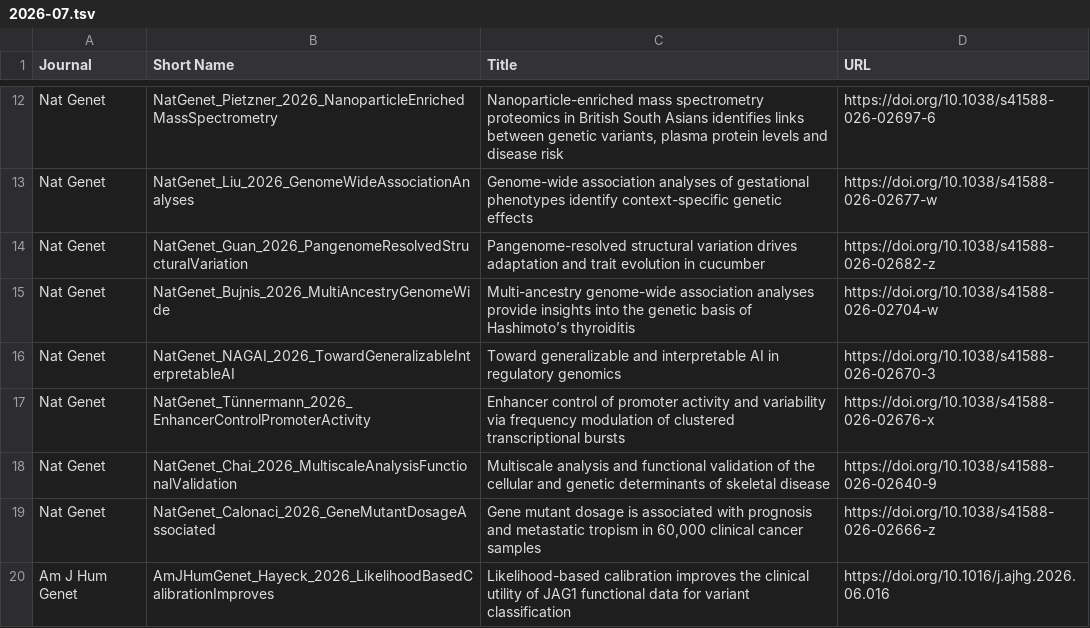
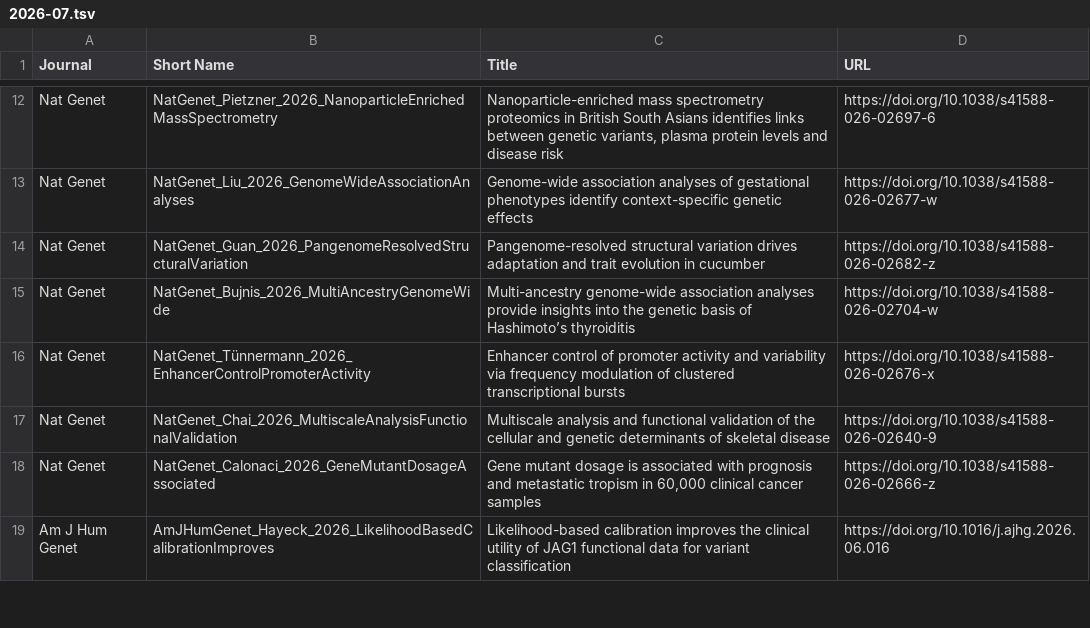
Before and after one commit to statgenpapers/statgenpapers.github.io, a TSV file: site/data/2026-07.tsv, drawn as a sheet; only a part is shown, gaps mark what is left out; the diff names each change by its address in the sheet, - before the commit and + after, or states it on an @@ line.

```diff
--- a/site/data/2026-07.tsv
+++ b/site/data/2026-07.tsv
-row 16: Nat Genet | NatGenet_NAGAI_2026_TowardGeneralizableInterpretableAI | Toward generalizable and interpretable AI in regulatory genomics | https://doi.org/10.1038/s41588-026-02670-3
```
Also changed, not shown: site/data/2026-01.tsv, site/data/2026-02.tsv, 54 other files.
